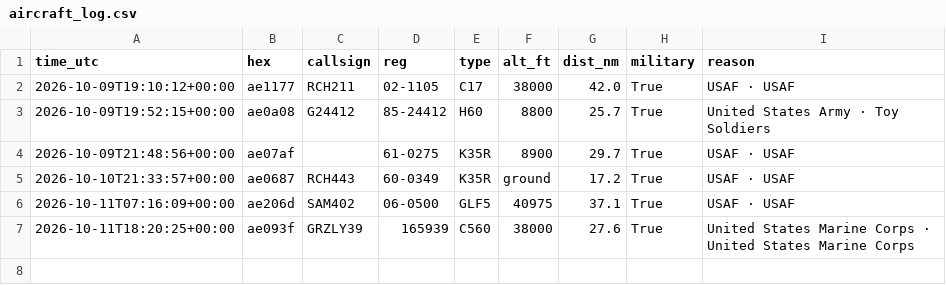
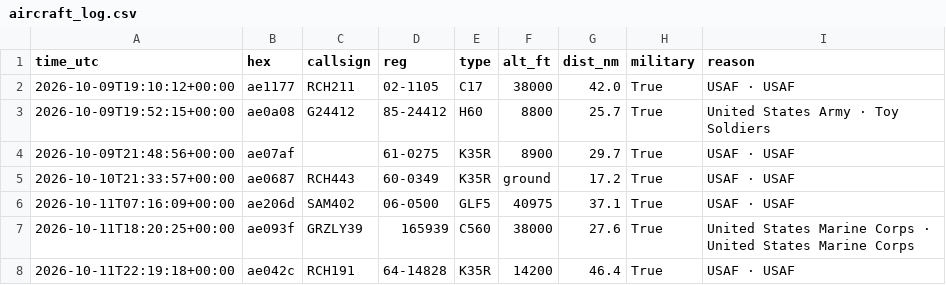
Before and after one commit to kkozinski11/aircraft-alerts, a CSV file: aircraft_log.csv, drawn as a sheet; the diff names each change by its address in the sheet, - before the commit and + after, or states it on an @@ line.

```diff
--- a/aircraft_log.csv
+++ b/aircraft_log.csv
+row 8: 2026-10-11T22:19:18+00:00 | ae042c | RCH191 | 64-14828 | K35R | 14200 | 46.4 | True | USAF · USAF
```
Also changed, not shown: 1 other file.
